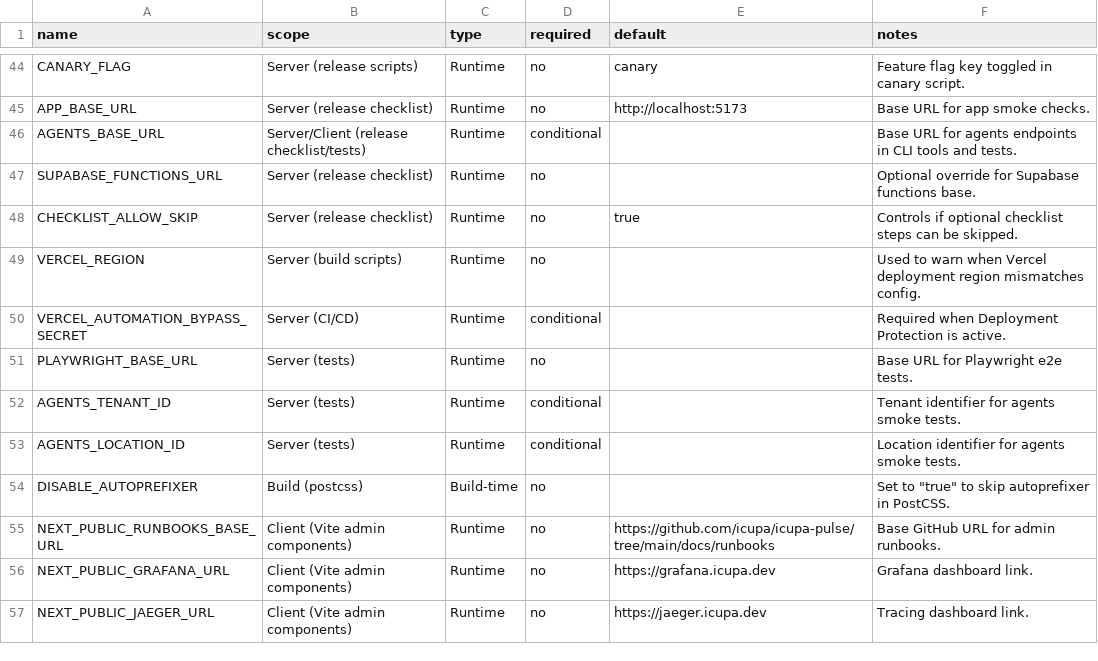
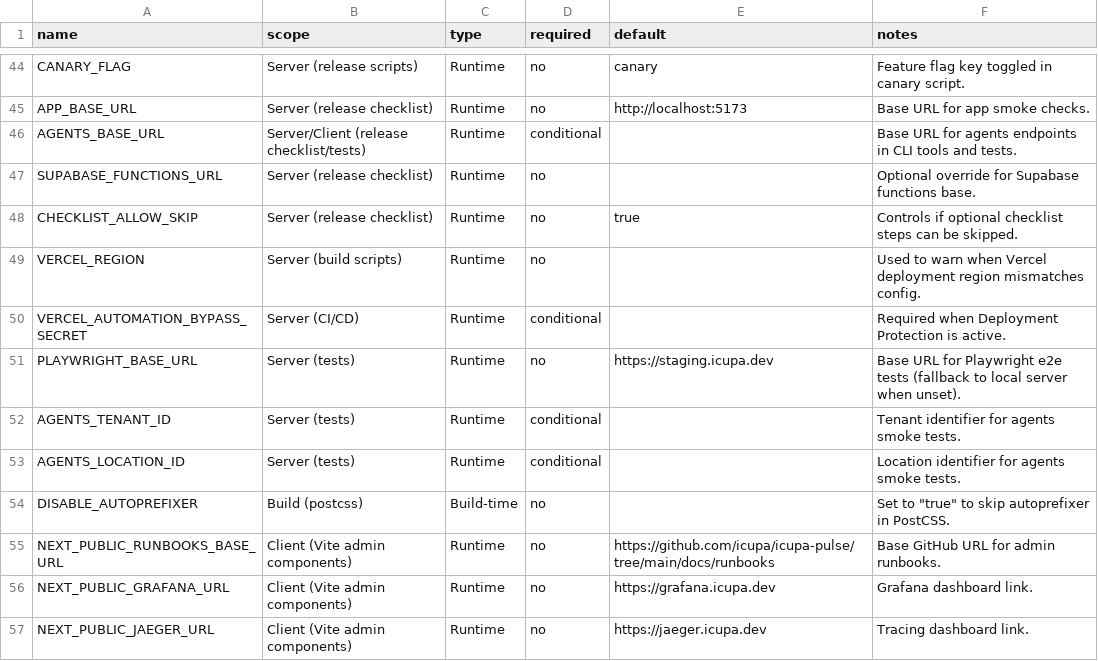
Before and after one commit to ikanisa/icupa, a CSV file: audit/env-matrix.csv, drawn as a sheet; only a part is shown, gaps mark what is left out.

Commit message:
Fix verify-full Playwright secret wiring

```diff
--- a/audit/env-matrix.csv
+++ b/audit/env-matrix.csv
@@ -50,3 +50,3 @@ VERCEL_REGION,Server (build scripts),Runtime,no,,Used to warn when Vercel deploy
 VERCEL_AUTOMATION_BYPASS_SECRET,Server (CI/CD),Runtime,conditional,,Required when Deployment Protection is active.
-PLAYWRIGHT_BASE_URL,Server (tests),Runtime,no,,Base URL for Playwright e2e tests.
+PLAYWRIGHT_BASE_URL,Server (tests),Runtime,no,https://staging.icupa.dev,Base URL for Playwright e2e tests (fallback to local server when unset).
 AGENTS_TENANT_ID,Server (tests),Runtime,conditional,,Tenant identifier for agents smoke tests.
```
Also changed, not shown: 7 other files.
